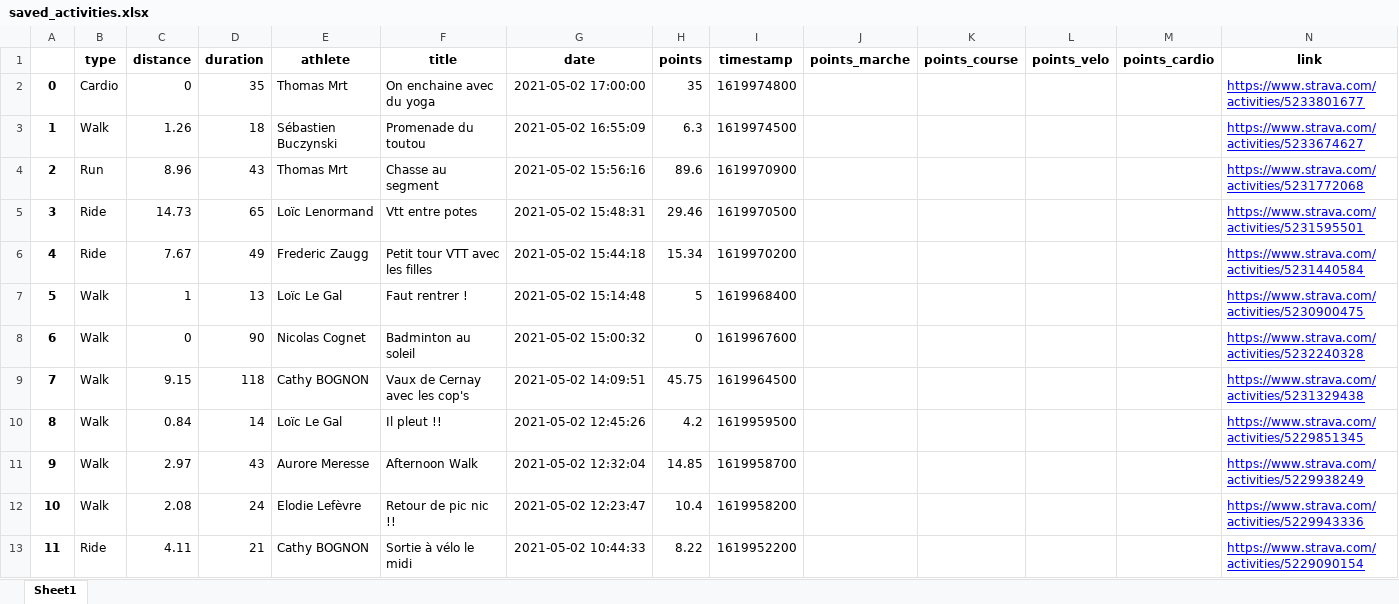
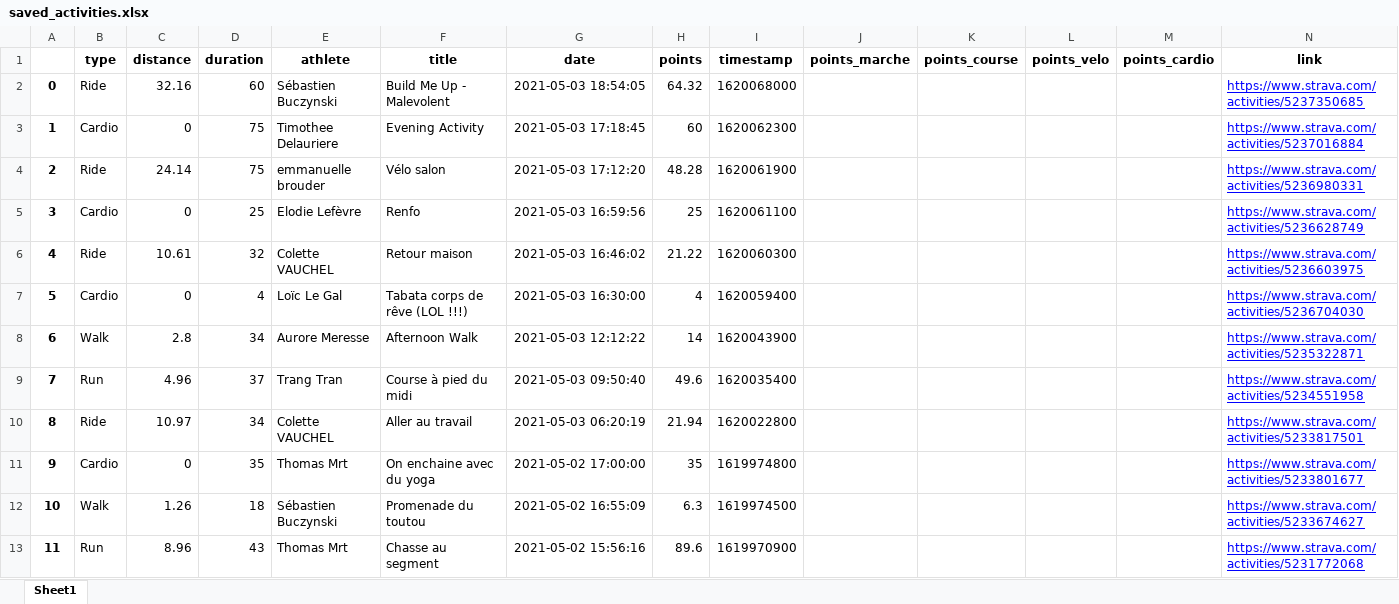
Before and after one commit to bcmb78/bcmb78.github.io, an Excel workbook: defi/saved_activities.xlsx, sheet Sheet1, drawn as a sheet; only a part is shown; the shorter side is filled out with more unchanged rows; values as stored, in another font and other column widths than the file's, no borders; addresses are those after the commit; the diff names each change by its address in the sheet, - before the commit and + after, or states it on an @@ line.

```diff
--- a/defi/saved_activities.xlsx (sheet Sheet1)
+++ b/defi/saved_activities.xlsx (sheet Sheet1)
+row 2: 0 | Ride | 32.16 | 60 | Sébastien Buczynski | Build Me Up - Malevolent | 2021-05-03 18:54:05 | 64.32 | 1620068000 |  |  |  |  | https://www.strava.com/activities/5237350685
+row 3: 1 | Cardio | 0 | 75 | Timothee Delauriere | Evening Activity | 2021-05-03 17:18:45 | 60 | 1620062300 |  |  |  |  | https://www.strava.com/activities/5237016884
+row 4: 2 | Ride | 24.14 | 75 | emmanuelle brouder | Vélo salon | 2021-05-03 17:12:20 | 48.28 | 1620061900 |  |  |  |  | https://www.strava.com/activities/5236980331
+row 5: 3 | Cardio | 0 | 25 | Elodie Lefèvre | Renfo | 2021-05-03 16:59:56 | 25 | 1620061100 |  |  |  |  | https://www.strava.com/activities/5236628749
+row 6: 4 | Ride | 10.61 | 32 | Colette VAUCHEL | Retour maison | 2021-05-03 16:46:02 | 21.22 | 1620060300 |  |  |  |  | https://www.strava.com/activities/5236603975
+row 7: 5 | Cardio | 0 | 4 | Loïc Le Gal | Tabata corps de rêve (LOL !!!) | 2021-05-03 16:30:00 | 4 | 1620059400 |  |  |  |  | https://www.strava.com/activities/5236704030
+row 8: 6 | Walk | 2.8 | 34 | Aurore Meresse | Afternoon Walk | 2021-05-03 12:12:22 | 14 | 1620043900 |  |  |  |  | https://www.strava.com/activities/5235322871
+row 9: 7 | Run | 4.96 | 37 | Trang Tran | Course à pied du midi | 2021-05-03 09:50:40 | 49.6 | 1620035400 |  |  |  |  | https://www.strava.com/activities/5234551958
+row 10: 8 | Ride | 10.97 | 34 | Colette VAUCHEL | Aller au travail | 2021-05-03 06:20:19 | 21.94 | 1620022800 |  |  |  |  | https://www.strava.com/activities/5233817501
@@ column A renumbered from row 11 down @@
```
Also changed, not shown: 5 other files.
